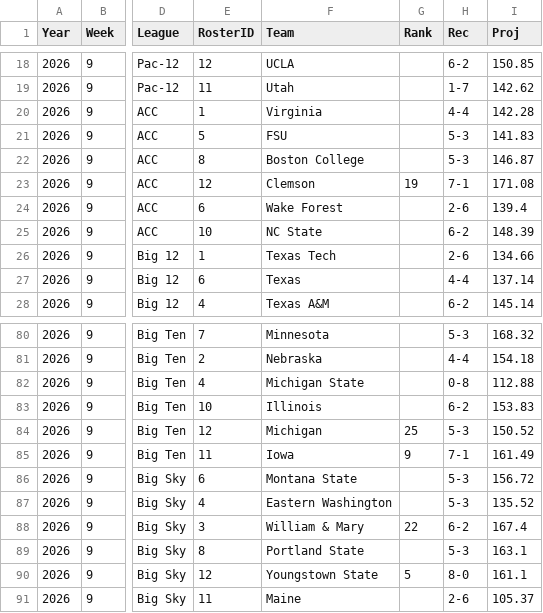
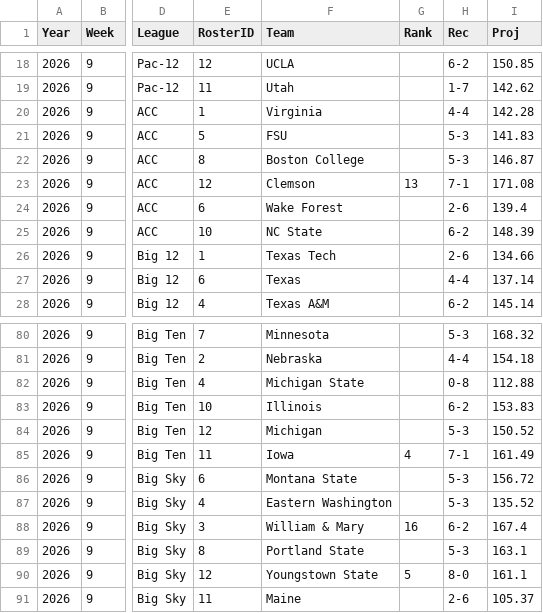
Before and after one commit to wrightc214/NCAA180-Sleeper, a CSV file: data/MatchupProjections_Current.csv, drawn as a sheet; only a part is shown, gaps mark what is left out; the diff covers the shown part only; the diff names each change by its address in the sheet, - before the commit and + after, or states it on an @@ line.

```diff
--- a/data/MatchupProjections_Current.csv
+++ b/data/MatchupProjections_Current.csv
-G23 (Rank): 19
+G23 (Rank): 13
-G84 (Rank): 25
+G84 (Rank): (empty)
-G85 (Rank): 9
+G85 (Rank): 4
-G88 (Rank): 22
+G88 (Rank): 16
```
Also changed, not shown: 21 edited cells elsewhere in this file, data/MatchupProjections_Historic.csv, 1 other file.
